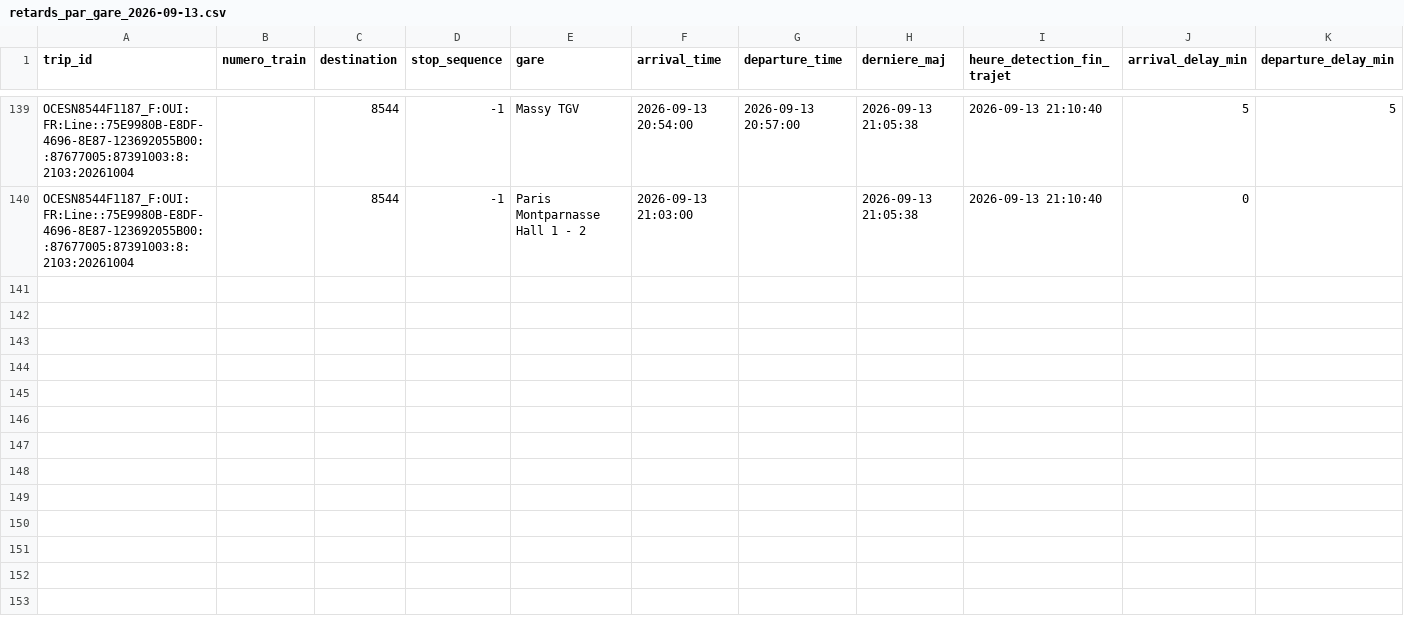
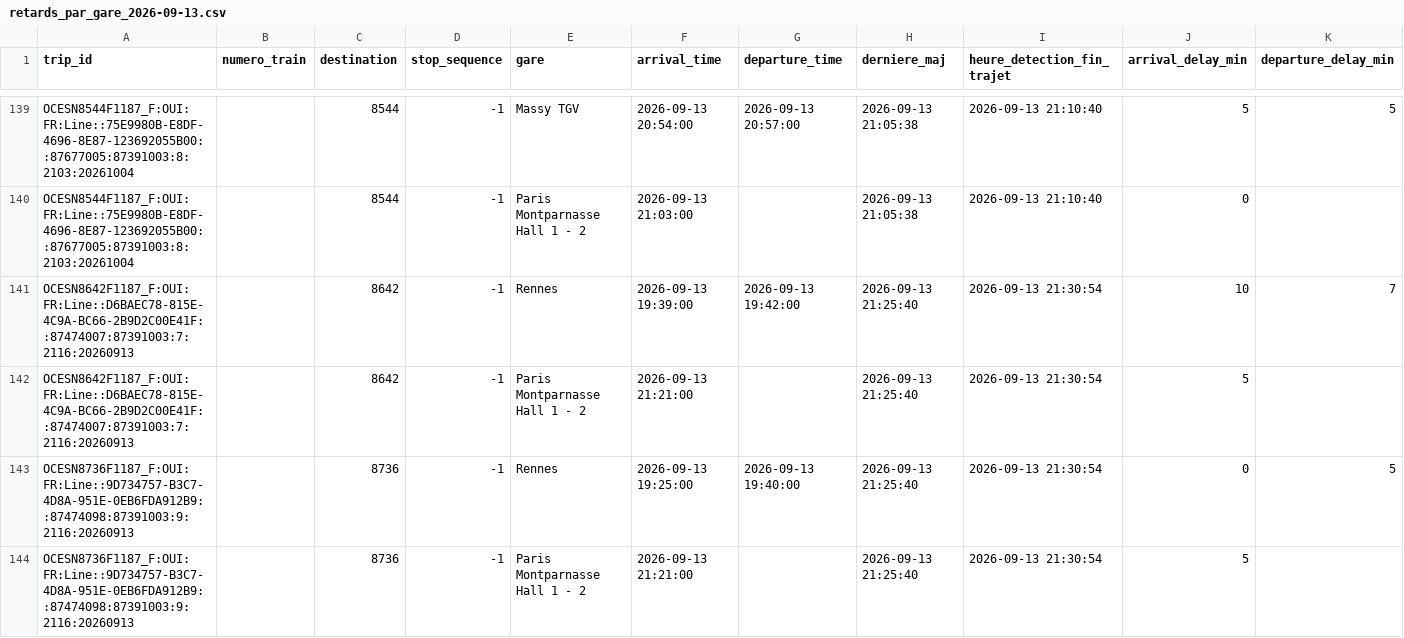
Before and after one commit to lflachot-dotcom/retards-trains, a CSV file: data/retards_par_gare_2026-09-13.csv, drawn as a sheet; only a part is shown, gaps mark what is left out.

```diff
--- a/data/retards_par_gare_2026-09-13.csv
+++ b/data/retards_par_gare_2026-09-13.csv
@@ -140 +140,5 @@ OCESN8544F1187_F:OUI:FR:Line::75E9980B-E8DF-4696-8E87-123692055B00::87677005:873
 OCESN8544F1187_F:OUI:FR:Line::75E9980B-E8DF-4696-8E87-123692055B00::87677005:87391003:8:2103:20261004;;8544;-1;Paris Montparnasse Hall 1 - 2;2026-09-13 21:03:00;;2026-09-13 21:05:38;2026-09-13 21:10:40;0;
+OCESN8642F1187_F:OUI:FR:Line::D6BAEC78-815E-4C9A-BC66-2B9D2C00E41F::87474007:87391003:7:2116:20260913;;8642;-1;Rennes;2026-09-13 19:39:00;2026-09-13 19:42:00;2026-09-13 21:25:40;2026-09-13 21:30:54;10;7
+OCESN8642F1187_F:OUI:FR:Line::D6BAEC78-815E-4C9A-BC66-2B9D2C00E41F::87474007:87391003:7:2116:20260913;;8642;-1;Paris Montparnasse Hall 1 - 2;2026-09-13 21:21:00;;2026-09-13 21:25:40;2026-09-13 21:30:54;5;
+OCESN8736F1187_F:OUI:FR:Line::9D734757-B3C7-4D8A-951E-0EB6FDA912B9::87474098:87391003:9:2116:20260913;;8736;-1;Rennes;2026-09-13 19:25:00;2026-09-13 19:40:00;2026-09-13 21:25:40;2026-09-13 21:30:54;0;5
+OCESN8736F1187_F:OUI:FR:Line::9D734757-B3C7-4D8A-951E-0EB6FDA912B9::87474098:87391003:9:2116:20260913;;8736;-1;Paris Montparnasse Hall 1 - 2;2026-09-13 21:21:00;;2026-09-13 21:25:40;2026-09-13 21:30:54;5;
```
Also changed, not shown: data/arrets_en_cours.csv.
